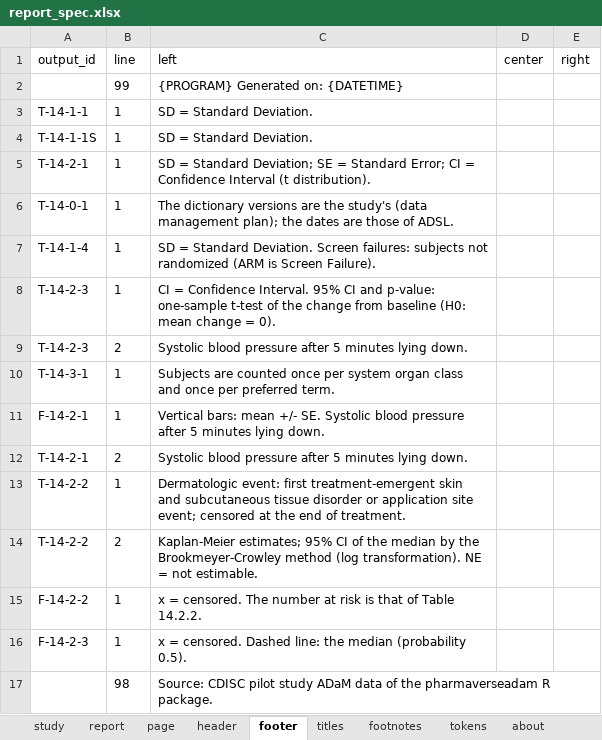
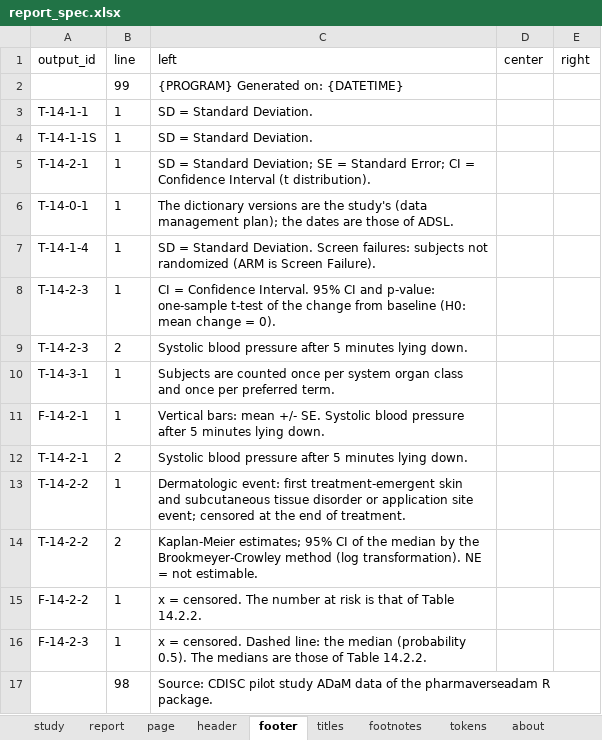
Before and after one commit to ichirio/tflplanner, an Excel workbook: inst/sample/SAMPLE-01/spec/report_spec.xlsx, sheet footer, drawn as a sheet; values as stored, in another font and other column widths than the file's, no borders; the diff names each change by its address in the sheet, - before the commit and + after, or states it on an @@ line.

```diff
--- a/inst/sample/SAMPLE-01/spec/report_spec.xlsx (sheet footer)
+++ b/inst/sample/SAMPLE-01/spec/report_spec.xlsx (sheet footer)
-C16 (left): …(probability 0.5).
+C16 (left): …(probability 0.5). The medians are those of Table 14.2.2.
```
Also changed, not shown: sheet report, sheet _tflplanner, inst/sample/SAMPLE-01/spec/listing_figure_spec.xlsx, inst/sample/SAMPLE-01/spec/table_spec.xlsx, 15 other files.
